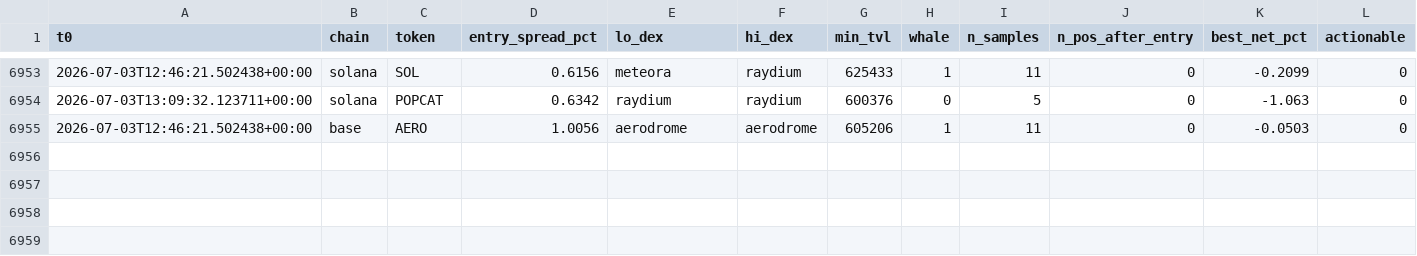
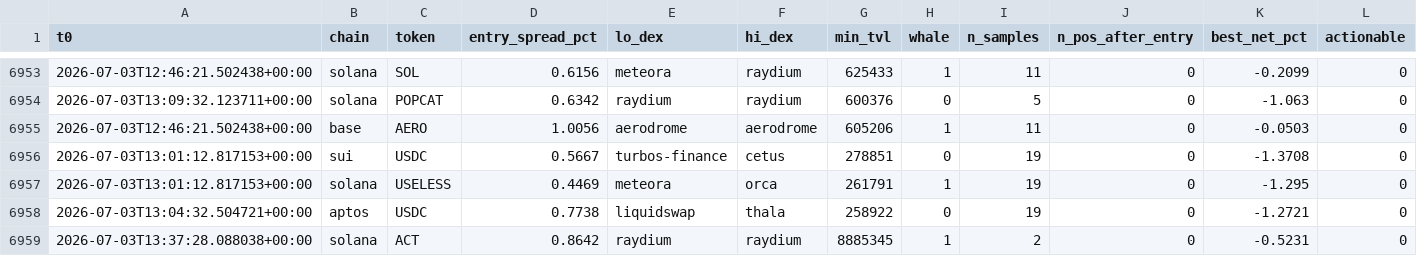
Before and after one commit to bagstreet/test, a CSV file: state/paper_exec_log.csv, drawn as a sheet; only a part is shown, gaps mark what is left out.

```diff
--- a/state/paper_exec_log.csv
+++ b/state/paper_exec_log.csv
@@ -6955 +6955,5 @@ t0,chain,token,entry_spread_pct,lo_dex,hi_dex,min_tvl,whale,n_samples,n_pos_afte
 2026-07-03T12:46:21.502438+00:00,base,AERO,1.0056,aerodrome,aerodrome,605206,1,11,0,-0.0503,0
+2026-07-03T13:01:12.817153+00:00,sui,USDC,0.5667,turbos-finance,cetus,278851,0,19,0,-1.3708,0
+2026-07-03T13:01:12.817153+00:00,solana,USELESS,0.4469,meteora,orca,261791,1,19,0,-1.295,0
+2026-07-03T13:04:32.504721+00:00,aptos,USDC,0.7738,liquidswap,thala,258922,0,19,0,-1.2721,0
+2026-07-03T13:37:28.088038+00:00,solana,ACT,0.8642,raydium,raydium,8885345,1,2,0,-0.5231,0
```
Also changed, not shown: 4 other files.
